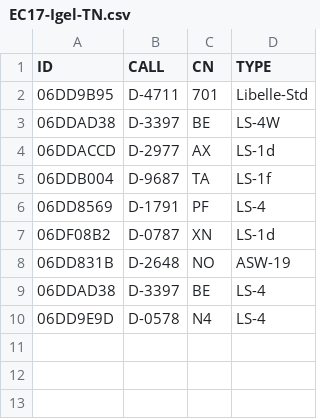
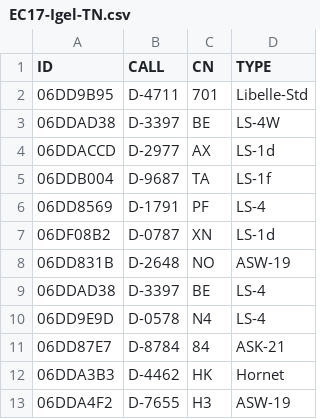
Before and after one commit to dspreitz/BBWS-2017, a CSV file: EC17-Igel-TN.csv, drawn as a sheet.

Commit message:
bla

```diff
--- a/EC17-Igel-TN.csv
+++ b/EC17-Igel-TN.csv
@@ -10 +10,4 @@ ID,CALL,CN,TYPE
 06DD9E9D,D-0578,N4,LS-4
+06DD87E7,D-8784,84,ASK-21
+06DDA3B3,D-4462,HK,Hornet
+06DDA4F2,D-7655,H3,ASW-19
```
